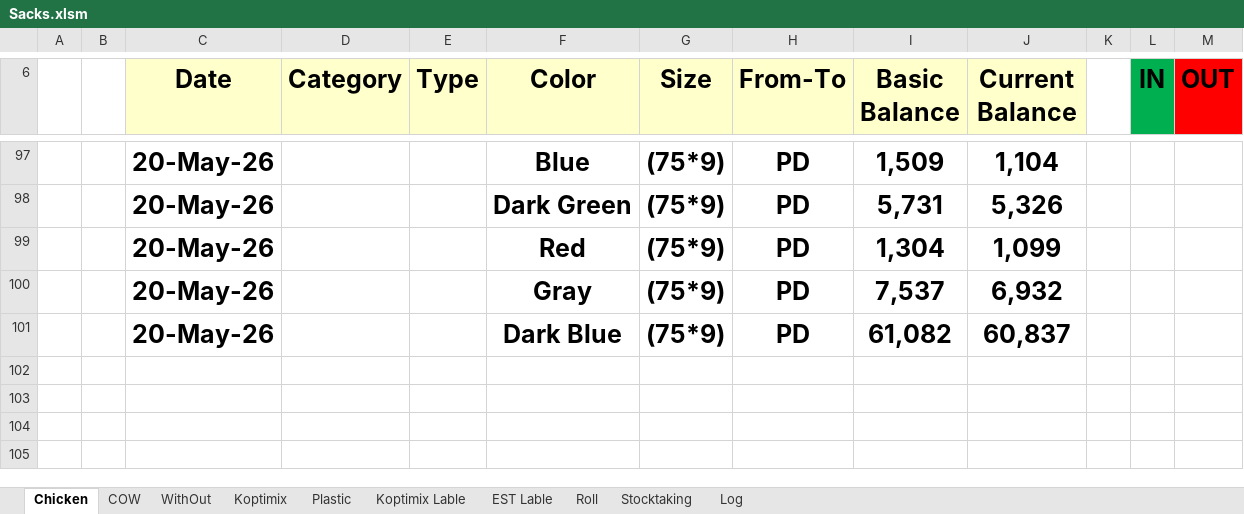
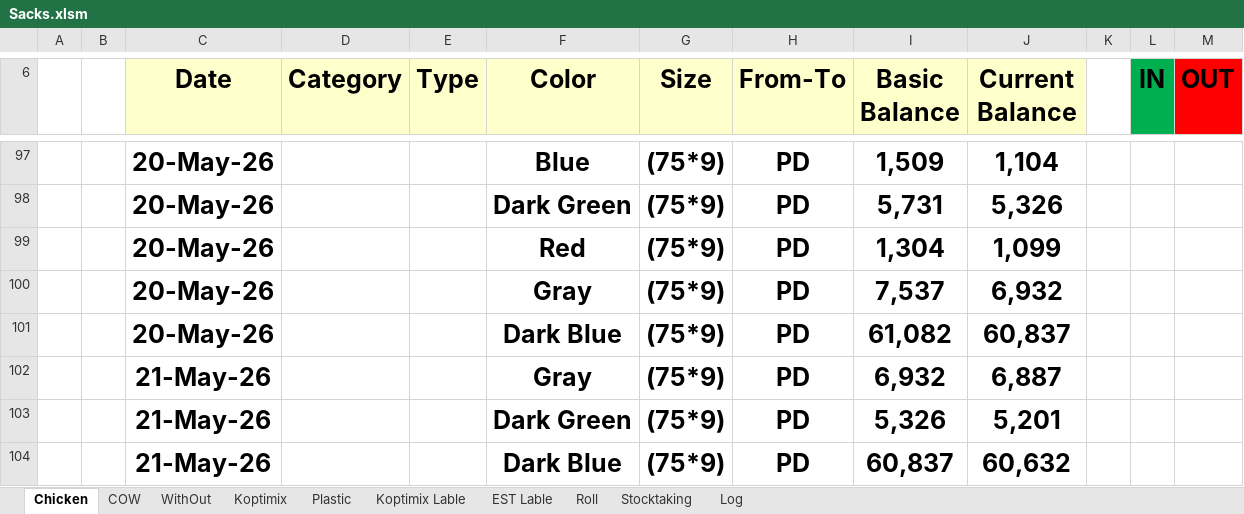
Before and after one commit to Hamzakafeh/est-ims, an Excel workbook: zones/zone3/2026/05-May/Sacks.xlsm, sheet Chicken, drawn as a sheet; only a part is shown, gaps mark what is left out; values as stored, in another font and other column widths than the file's, no borders; conditional formats not drawn; the diff names each change by its address in the sheet, - before the commit and + after, or states it on an @@ line.

```diff
--- a/zones/zone3/2026/05-May/Sacks.xlsm (sheet Chicken)
+++ b/zones/zone3/2026/05-May/Sacks.xlsm (sheet Chicken)
+row 102:  |  | 21-May-26 |  |  | Gray | (75*9) | PD | 6,932 | 6,887
+row 103:  |  | 21-May-26 |  |  | Dark Green | (75*9) | PD | 5,326 | 5,201
+row 104:  |  | 21-May-26 |  |  | Dark Blue | (75*9) | PD | 60,837 | 60,632
```
Also changed, not shown: sheet Log, sheet COW, sheet WithOut, sheet Stocktaking, sheet Roll, sheet Plastic, zones/zone3/2026/05-May/Other+.xlsm.
